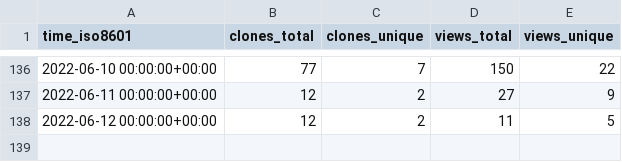
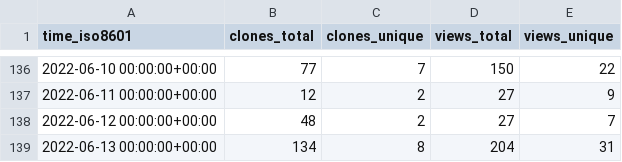
Before and after one commit to ethyca/fides-stats, a CSV file: ethyca/fides/ghrs-data/views_clones_aggregate.csv, drawn as a sheet; only a part is shown, gaps mark what is left out.

```diff
--- a/ethyca/fides/ghrs-data/views_clones_aggregate.csv
+++ b/ethyca/fides/ghrs-data/views_clones_aggregate.csv
@@ -137,2 +137,3 @@ time_iso8601,clones_total,clones_unique,views_total,views_unique
 2022-06-11 00:00:00+00:00,12,2,27,9
-2022-06-12 00:00:00+00:00,12,2,11,5
+2022-06-12 00:00:00+00:00,48,2,27,7
+2022-06-13 00:00:00+00:00,134,8,204,31
```
Also changed, not shown: 1 other file.
